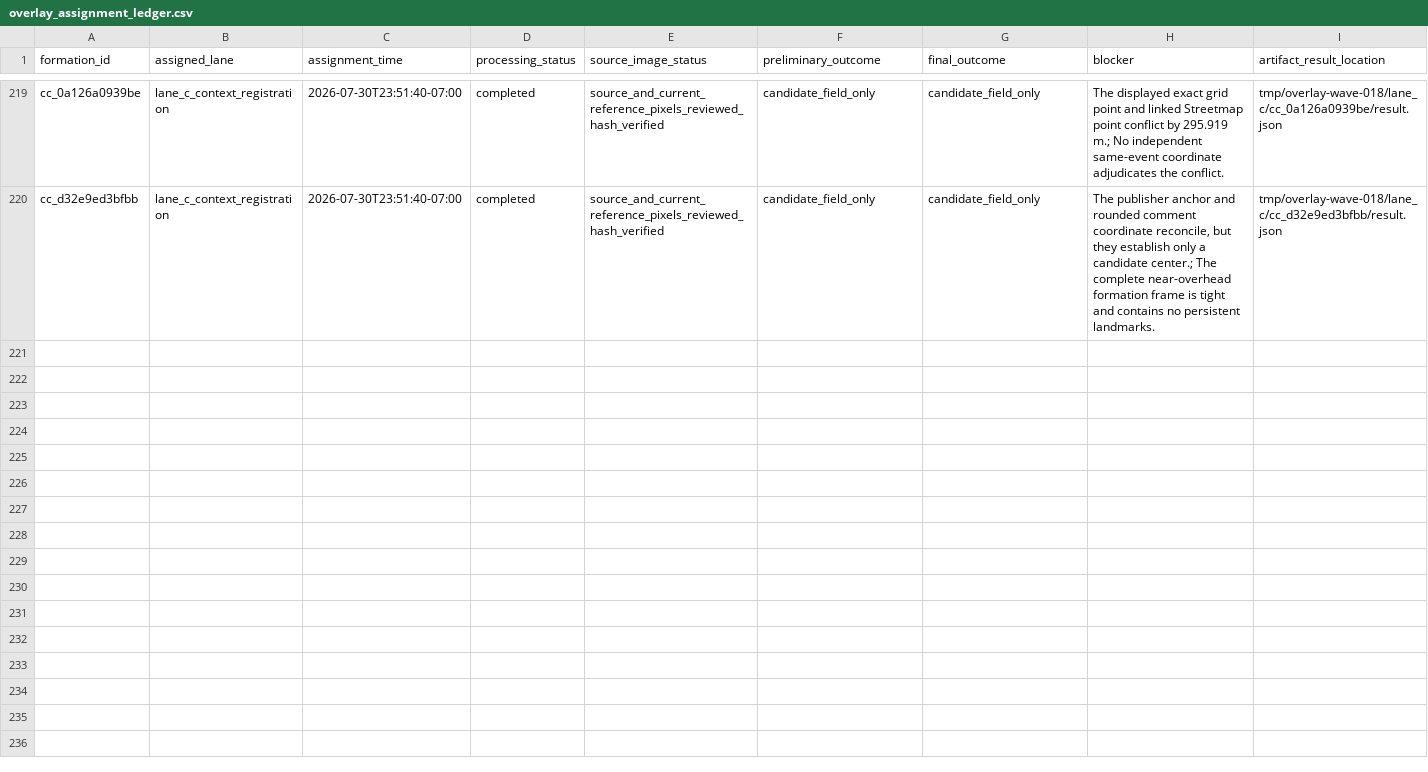
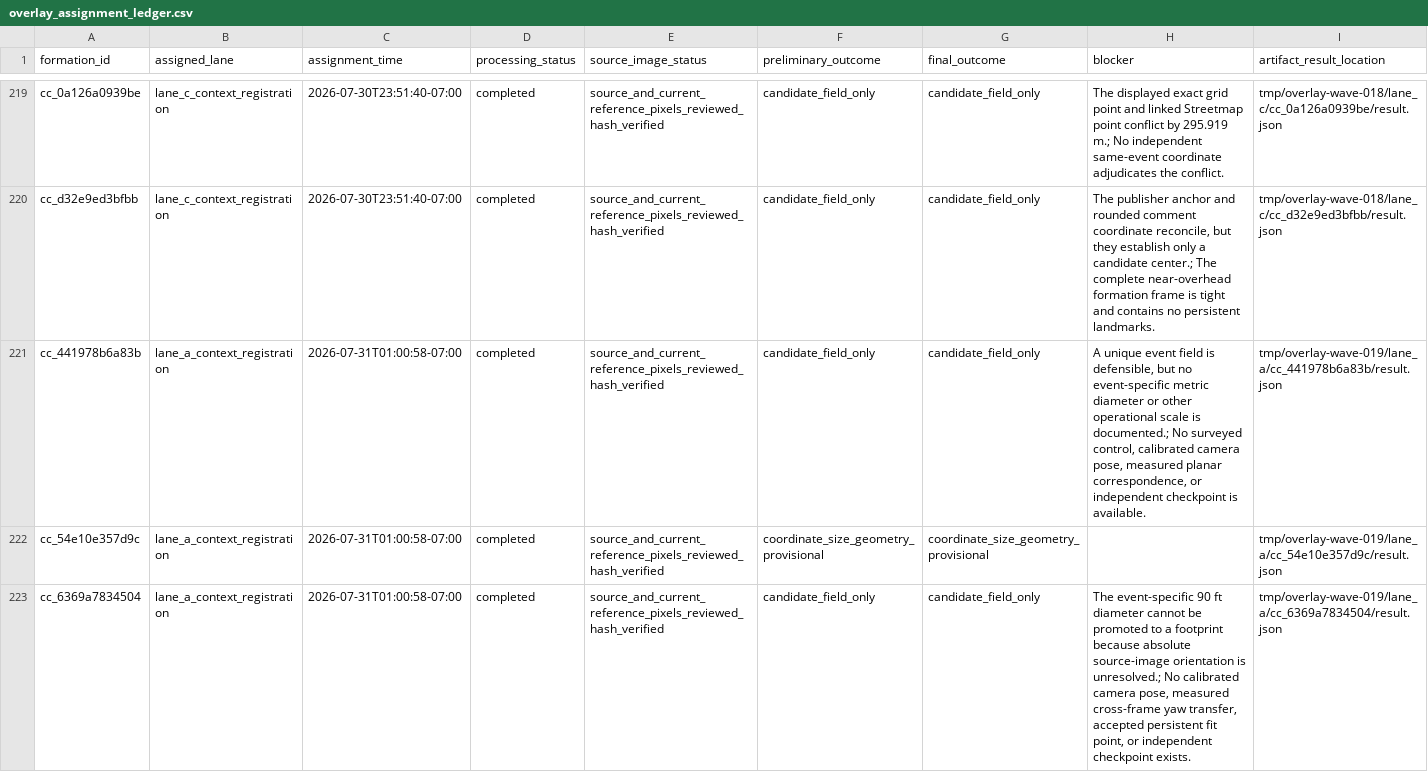
Before and after one commit to MYTbrain/crop-circle-atlas, a CSV file: data/overlay_assignment_ledger.csv, drawn as a sheet; only a part is shown, gaps mark what is left out; the diff covers the shown part only; the diff names each change by its address in the sheet, - before the commit and + after, or states it on an @@ line.

```diff
--- a/data/overlay_assignment_ledger.csv
+++ b/data/overlay_assignment_ledger.csv
+row 221: cc_441978b6a83b | lane_a_context_registration | 2026-07-31T01:00:58-07:00 | completed | source_and_current_reference_pixels_reviewed_hash_verified | candidate_field_only | candidate_field_only | A unique event field is defensible, but no event-specific metric diameter or other operational scale is documented.; No surveyed control, calibrated camera pose, measured planar correspondence, or independent checkpoint is available. | tmp/overlay-wave-019/lane_a/cc_441978b6a83b/result.json
+row 222: cc_54e10e357d9c | lane_a_context_registration | 2026-07-31T01:00:58-07:00 | completed | source_and_current_reference_pixels_reviewed_hash_verified | coordinate_size_geometry_provisional | coordinate_size_geometry_provisional |  | tmp/overlay-wave-019/lane_a/cc_54e10e357d9c/result.json
+row 223: cc_6369a7834504 | lane_a_context_registration | 2026-07-31T01:00:58-07:00 | completed | source_and_current_reference_pixels_reviewed_hash_verified | candidate_field_only | candidate_field_only | The event-specific 90 ft diameter cannot be promoted to a footprint because absolute source-image orientation is unresolved.; No calibrated camera pose, measured cross-frame yaw transfer, accepted persistent fit point, or independent checkpoint exists. | tmp/overlay-wave-019/lane_a/cc_6369a7834504/result.json
```
Also changed, not shown: 9 added rows elsewhere in this file, data/image_overlay_audit.csv, 10 other files.
